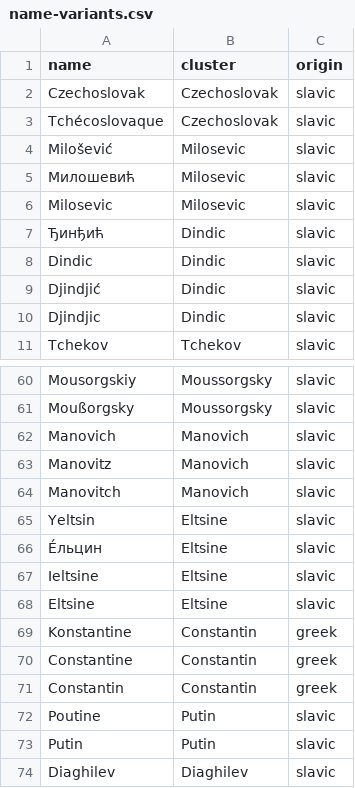
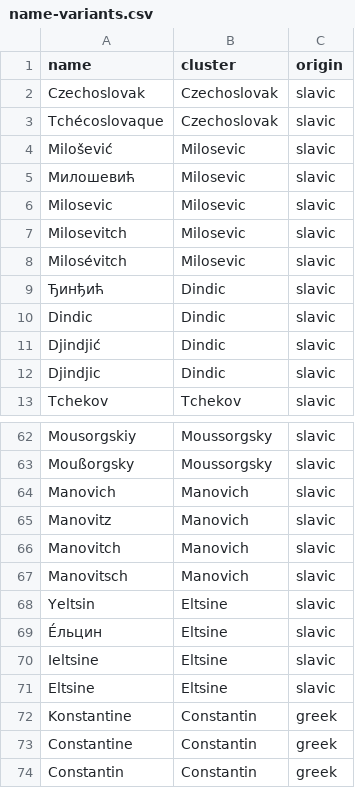
Before and after one commit to Yomguithereal/phonogram, a CSV file: data/name-variants.csv, drawn as a sheet; only a part is shown, gaps mark what is left out; the shorter side is filled out with more unchanged rows; the diff covers the shown part only.

```diff
--- a/data/name-variants.csv
+++ b/data/name-variants.csv
@@ -6,2 +6,4 @@ Milošević,Milosevic,slavic
 Milosevic,Milosevic,slavic
+Milosevitch,Milosevic,slavic
+Milosévitch,Milosevic,slavic
 Ђинђић,Dindic,slavic
@@ -64,2 +66,3 @@ Manovitz,Manovich,slavic
 Manovitch,Manovich,slavic
+Manovitsch,Manovich,slavic
 Yeltsin,Eltsine,slavic
```
Also changed, not shown: 52 added rows elsewhere in this file.
